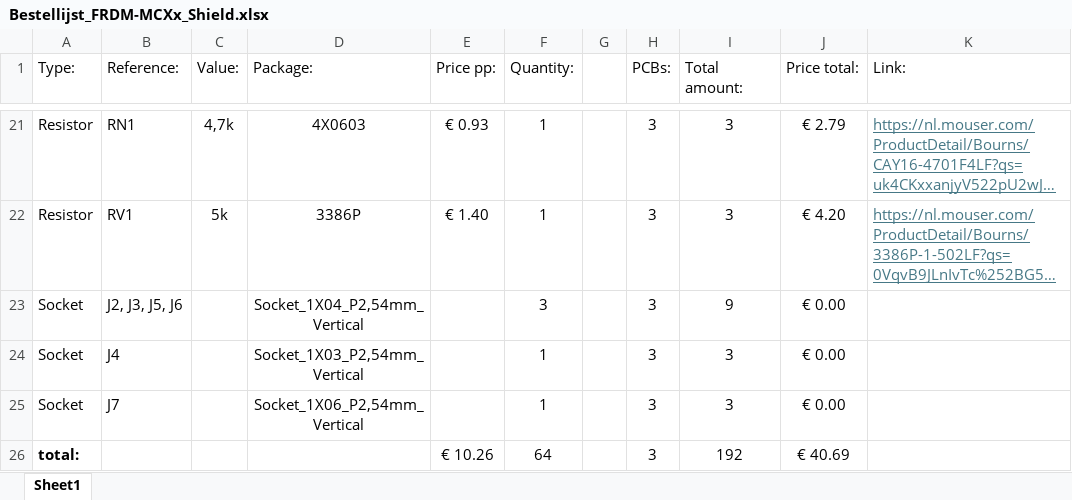
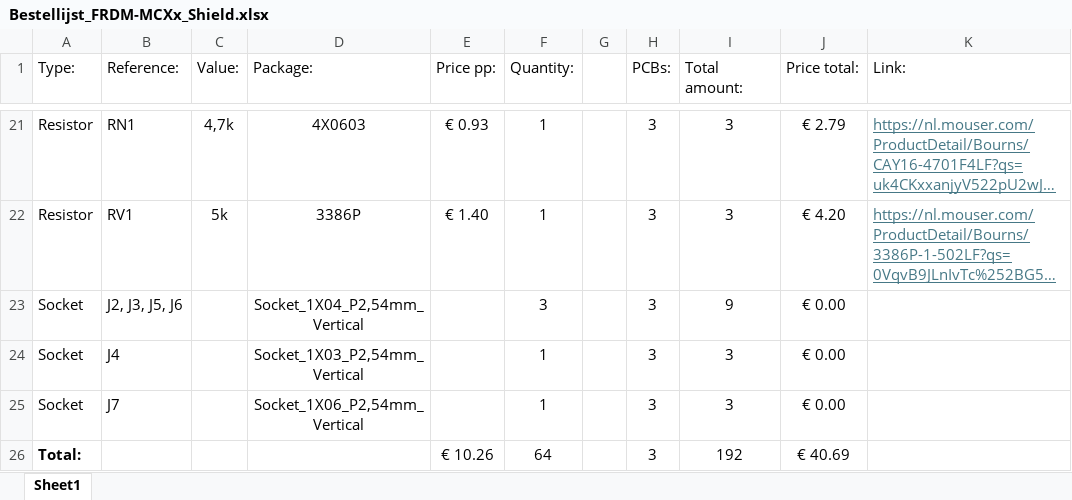
Before and after one commit to EmielV2002/FRDM_MCXx_SensHat, an Excel workbook: Docs/Bestellijst_FRDM-MCXx_Shield.xlsx, sheet Sheet1, drawn as a sheet; only a part is shown, gaps mark what is left out; long unchanged cells end in …; values as stored, in another font and other column widths than the file's, no borders; table styles not drawn; the diff names each change by its address in the sheet, - before the commit and + after, or states it on an @@ line.

```diff
--- a/Docs/Bestellijst_FRDM-MCXx_Shield.xlsx (sheet Sheet1)
+++ b/Docs/Bestellijst_FRDM-MCXx_Shield.xlsx (sheet Sheet1)
-A26 (Type:): total:
+A26 (Type:): Total:
```
Also changed, not shown: 3 other files.
